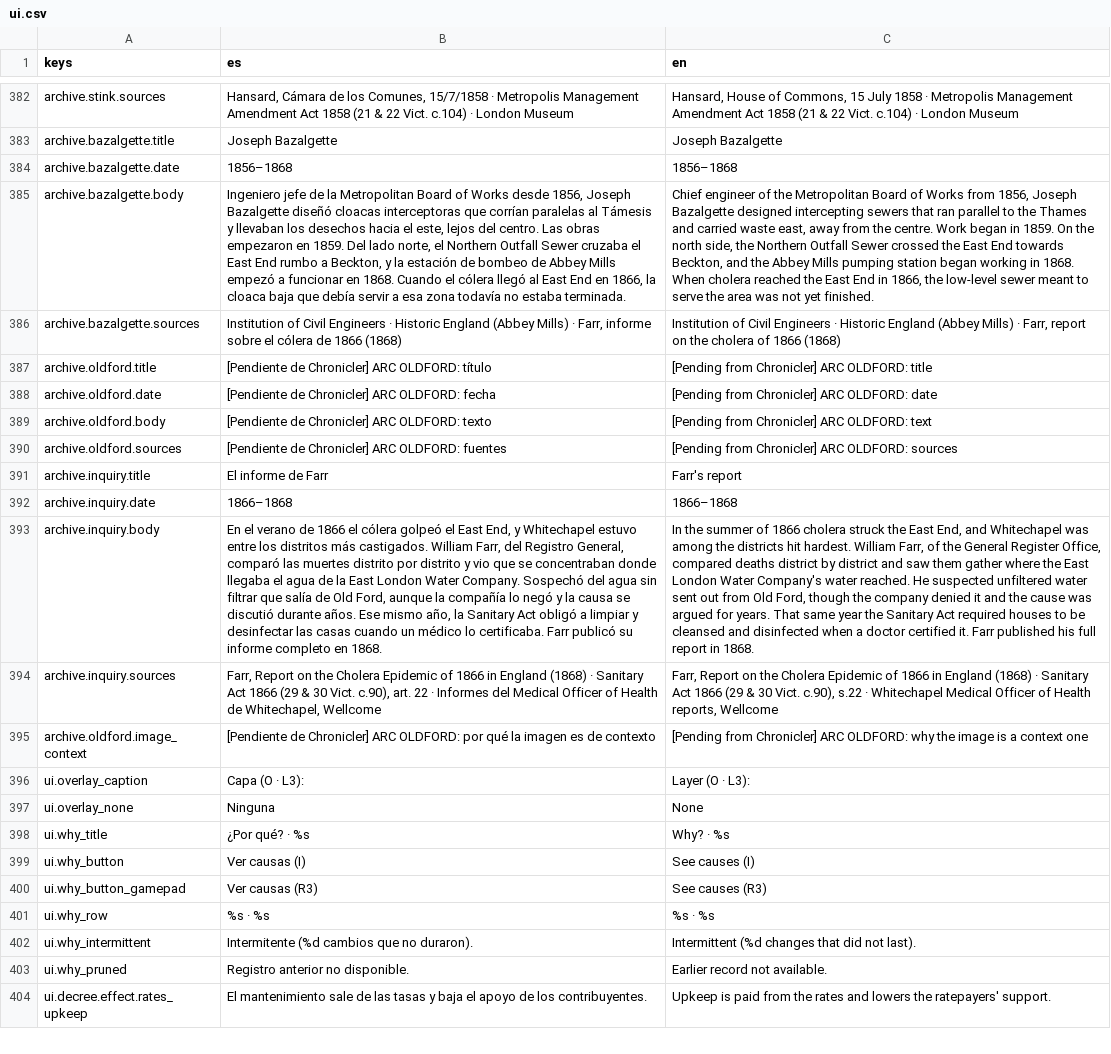
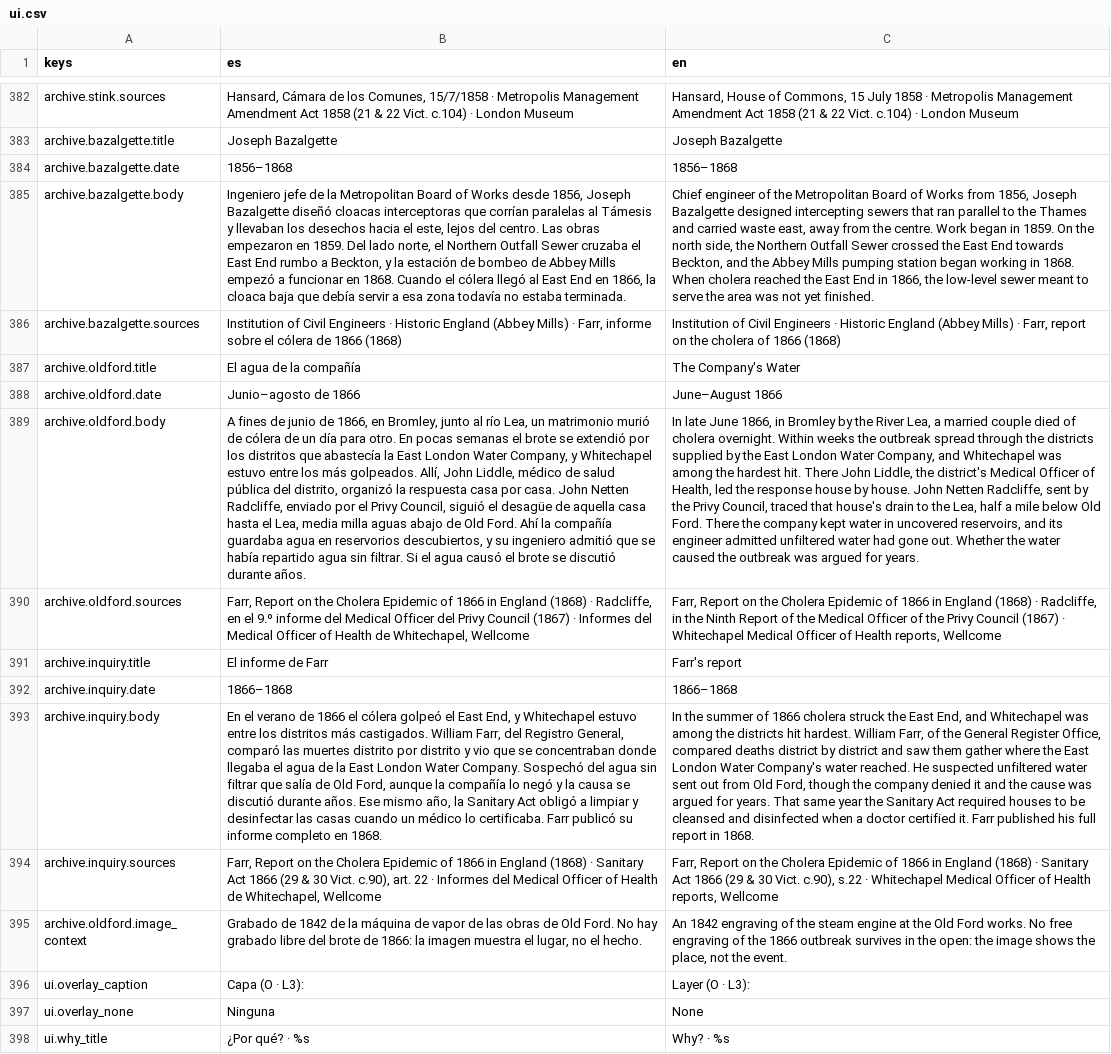
Before and after one commit to Palehour/londinium, a CSV file: locale/ui.csv, drawn as a sheet; only a part is shown, gaps mark what is left out; the shorter side is filled out with more unchanged rows; the diff names each change by its address in the sheet, - before the commit and + after, or states it on an @@ line.

Commit message:
feat(datos): texto de la ficha de Old Ford en el Archivo (#343)
* feat(datos): texto de la ficha de Old Ford en el Archivo

Carga las cinco claves archive.oldford.* con el texto de Chronicler y rechaza el prefijo Pendiente de Chronicler.

* test(datos): rechazar el marcador de Chronicler con corchetes

El test falla si un texto del Archivo contiene [Pendiente de Chronicler] o [Pending from Chronicler].

```diff
--- a/locale/ui.csv
+++ b/locale/ui.csv
-B387 (es): [Pendiente de Chronicler] ARC OLDFORD: título
+B387 (es): El agua de la compañía
-C387 (en): [Pending from Chronicler] ARC OLDFORD: title
+C387 (en): The Company's Water
-B388 (es): [Pendiente de Chronicler] ARC OLDFORD: fecha
+B388 (es): Junio–agosto de 1866
-C388 (en): [Pending from Chronicler] ARC OLDFORD: date
+C388 (en): June–August 1866
-B389 (es): [Pendiente de Chronicler] ARC OLDFORD: texto
+B389 (es): A fines de junio de 1866, en Bromley, junto al río Lea, un matrimonio murió de cólera de un día para otro. En pocas semanas el brote se extendió por los distritos que abastecía la East London Water Company, y Whitechapel estuvo entre los más golpeados. Allí, John Liddle, médico de salud pública del distrito, organizó la respuesta casa por casa. John Netten Radcliffe, enviado por el Privy Council, siguió el desagüe de aquella casa hasta el Lea, media milla aguas abajo de Old Ford. Ahí la compañía guardaba agua en reservorios descubiertos, y su ingeniero admitió que se había repartido agua sin filtrar. Si el agua causó el brote se discutió durante años.
-C389 (en): [Pending from Chronicler] ARC OLDFORD: text
+C389 (en): In late June 1866, in Bromley by the River Lea, a married couple died of cholera overnight. Within weeks the outbreak spread through the districts supplied by the East London Water Company, and Whitechapel was among the hardest hit. There John Liddle, the district's Medical Officer of Health, led the response house by house. John Netten Radcliffe, sent by the Privy Council, traced that house's drain to the Lea, half a mile below Old Ford. There the company kept water in uncovered reservoirs, and its engineer admitted unfiltered water had gone out. Whether the water caused the outbreak was argued for years.
-B390 (es): [Pendiente de Chronicler] ARC OLDFORD: fuentes
+B390 (es): Farr, Report on the Cholera Epidemic of 1866 in England (1868) · Radcliffe, en el 9.º informe del Medical Officer del Privy Council (1867) · Informes del Medical Officer of Health de Whitechapel, Wellcome
-C390 (en): [Pending from Chronicler] ARC OLDFORD: sources
+C390 (en): Farr, Report on the Cholera Epidemic of 1866 in England (1868) · Radcliffe, in the Ninth Report of the Medical Officer of the Privy Council (1867) · Whitechapel Medical Officer of Health reports, Wellcome
-B395 (es): [Pendiente de Chronicler] ARC OLDFORD: por qué la imagen es de contexto
+B395 (es): Grabado de 1842 de la máquina de vapor de las obras de Old Ford. No hay grabado libre del brote de 1866: la imagen muestra el lugar, no el hecho.
-C395 (en): [Pending from Chronicler] ARC OLDFORD: why the image is a context one
+C395 (en): An 1842 engraving of the steam engine at the Old Ford works. No free engraving of the 1866 outbreak survives in the open: the image shows the place, not the event.
```
Also changed, not shown: 1 other file.
